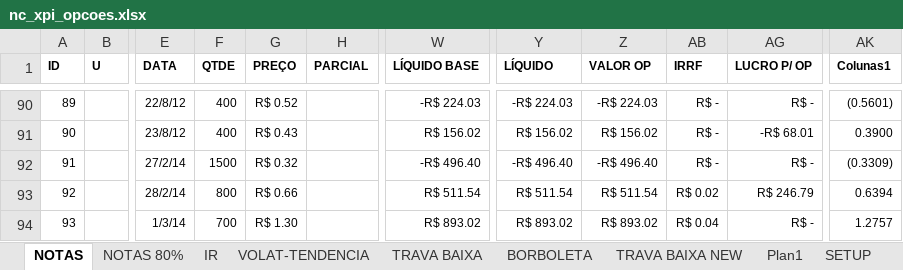
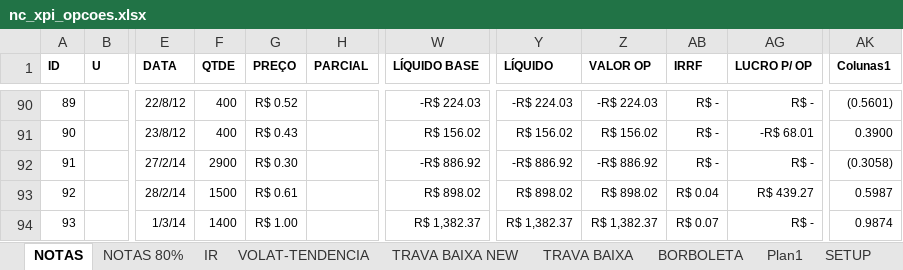
Before and after one commit to bengelbert/ifsc, an Excel workbook: stocks/nc_xpi_opcoes.xlsx, sheet NOTAS, drawn as a sheet; only a part is shown, gaps mark what is left out; values as stored, in another font and other column widths than the file's, no borders; table styles not drawn; the diff names each change by its address in the sheet, - before the commit and + after, or states it on an @@ line.

```diff
--- a/stocks/nc_xpi_opcoes.xlsx (sheet NOTAS)
+++ b/stocks/nc_xpi_opcoes.xlsx (sheet NOTAS)
@@ sheet tab order changed: NOTAS | NOTAS 80% | IR | VOLAT-TENDENCIA | TRAVA BAIXA NEW | TRAVA BAIXA | BORBOLETA | Plan1 | SETUP @@
-F92 (QTDE): 1500
+F92 (QTDE): 2900
-G92 (PREÇO): R$ 0.32
+G92 (PREÇO): R$ 0.30
-W92 (LÍQUIDO BASE): -R$ 496.40
+W92 (LÍQUIDO BASE): -R$ 886.92
-Y92 (LÍQUIDO): -R$ 496.40
+Y92 (LÍQUIDO): -R$ 886.92
-Z92 (VALOR OP): -R$ 496.40
+Z92 (VALOR OP): -R$ 886.92
-AK92 (Colunas1): (0.3309)
+AK92 (Colunas1): (0.3058)
-F93 (QTDE): 800
+F93 (QTDE): 1500
-G93 (PREÇO): R$ 0.66
+G93 (PREÇO): R$ 0.61
-W93 (LÍQUIDO BASE): R$ 511.54
+W93 (LÍQUIDO BASE): R$ 898.02
-Y93 (LÍQUIDO): R$ 511.54
+Y93 (LÍQUIDO): R$ 898.02
-Z93 (VALOR OP): R$ 511.54
+Z93 (VALOR OP): R$ 898.02
-AB93 (IRRF): R$ 0.02
+AB93 (IRRF): R$ 0.04
-AG93 (LUCRO P/ OP): R$ 246.79
+AG93 (LUCRO P/ OP): R$ 439.27
-AK93 (Colunas1): 0.6394
+AK93 (Colunas1): 0.5987
-F94 (QTDE): 700
+F94 (QTDE): 1400
-G94 (PREÇO): R$ 1.30
+G94 (PREÇO): R$ 1.00
-W94 (LÍQUIDO BASE): R$ 893.02
+W94 (LÍQUIDO BASE): R$ 1,382.37
-Y94 (LÍQUIDO): R$ 893.02
+Y94 (LÍQUIDO): R$ 1,382.37
-Z94 (VALOR OP): R$ 893.02
+Z94 (VALOR OP): R$ 1,382.37
-AB94 (IRRF): R$ 0.04
+AB94 (IRRF): R$ 0.07
-AK94 (Colunas1): 1.2757
+AK94 (Colunas1): 0.9874
```
Also changed, not shown: sheet VOLAT-TENDENCIA, sheet TRAVA BAIXA NEW, hidden cells, stocks/xpi.xlsx, 5 other files.
